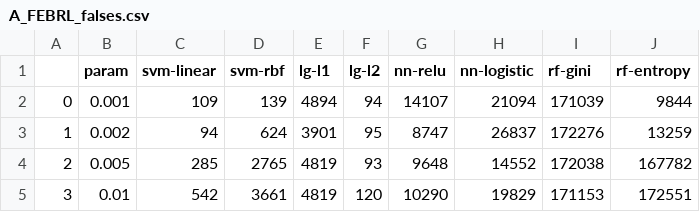
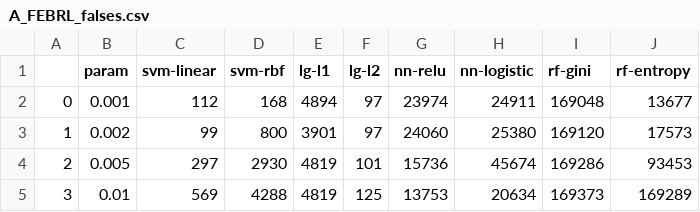
Before and after one commit to ipopravko3/CS6250-FinalProject, a CSV file: output/febrl_csv/A_FEBRL_falses.csv, drawn as a sheet; only a part is shown; the diff covers the shown part only.

```diff
--- a/output/febrl_csv/A_FEBRL_falses.csv
+++ b/output/febrl_csv/A_FEBRL_falses.csv
@@ -1,5 +1,5 @@
 ,param,svm-linear,svm-rbf,lg-l1,lg-l2,nn-relu,nn-logistic,rf-gini,rf-entropy
-0,0.001,109,139,4894,94,14107,21094,171039,9844
-1,0.002,94,624,3901,95,8747,26837,172276,13259
-2,0.005,285,2765,4819,93,9648,14552,172038,167782
-3,0.01,542,3661,4819,120,10290,19829,171153,172551
+0,0.001,112,168,4894,97,23974,24911,169048,13677
+1,0.002,99,800,3901,97,24060,25380,169120,17573
+2,0.005,297,2930,4819,101,15736,45674,169286,93453
+3,0.01,569,4288,4819,125,13753,20634,169373,169289
```
Also changed, not shown: 99 edited cells elsewhere in this file, output/febrl_csv/A_FEBRL_fscore.csv, output/febrl_csv/A_FEBRL_precision.csv, 6 other files.
